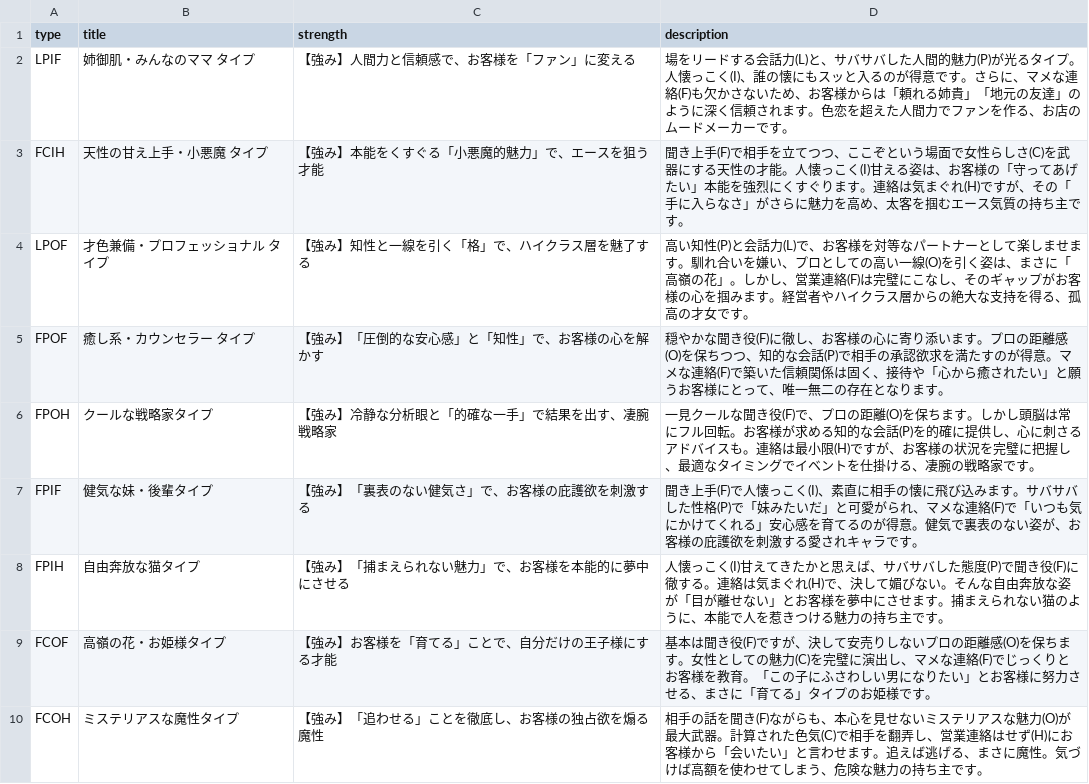
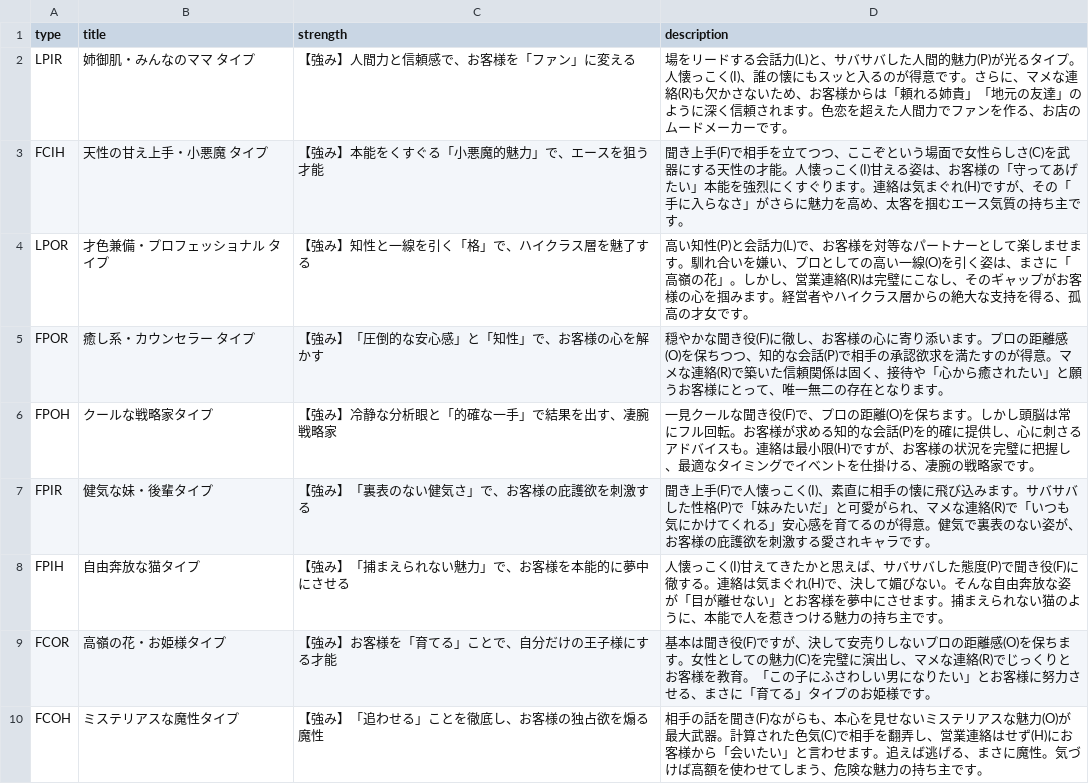
Before and after one commit to mearin0424-tech/personality-test, a CSV file: results.csv, drawn as a sheet; only a part is shown; the diff covers the shown part only.

```diff
--- a/results.csv
+++ b/results.csv
@@ -1,10 +1,10 @@
 type,title,strength,description
-LPIF,姉御肌・みんなのママ タイプ,"【強み】人間力と信頼感で、お客様を「ファン」に変える","場をリードする会話力(L)と、サバサバした人間的魅力(P)が光るタイプ。人懐っこく(I)、誰の懐にもスッと入るのが得意です。さらに、マメな連絡(F)も欠かさないため、お客様からは「頼れる姉貴」「地元の友達」のように深く信頼されます。色恋を超えた人間力でファンを作る、お店のムードメーカーです。"
+LPIR,姉御肌・みんなのママ タイプ,"【強み】人間力と信頼感で、お客様を「ファン」に変える","場をリードする会話力(L)と、サバサバした人間的魅力(P)が光るタイプ。人懐っこく(I)、誰の懐にもスッと入るのが得意です。さらに、マメな連絡(R)も欠かさないため、お客様からは「頼れる姉貴」「地元の友達」のように深く信頼されます。色恋を超えた人間力でファンを作る、お店のムードメーカーです。"
 FCIH,天性の甘え上手・小悪魔 タイプ,"【強み】本能をくすぐる「小悪魔的魅力」で、エースを狙う才能","聞き上手(F)で相手を立てつつ、ここぞという場面で女性らしさ(C)を武器にする天性の才能。人懐っこく(I)甘える姿は、お客様の「守ってあげたい」本能を強烈にくすぐります。連絡は気まぐれ(H)ですが、その「手に入らなさ」がさらに魅力を高め、太客を掴むエース気質の持ち主です。"
-LPOF,才色兼備・プロフェッショナル タイプ,"【強み】知性と一線を引く「格」で、ハイクラス層を魅了する","高い知性(P)と会話力(L)で、お客様を対等なパートナーとして楽しませます。馴れ合いを嫌い、プロとしての高い一線(O)を引く姿は、まさに「高嶺の花」。しかし、営業連絡(F)は完璧にこなし、そのギャップがお客様の心を掴みます。経営者やハイクラス層からの絶大な支持を得る、孤高の才女です。"
-FPOF,癒し系・カウンセラー タイプ,"【強み】「圧倒的な安心感」と「知性」で、お客様の心を解かす","穏やかな聞き役(F)に徹し、お客様の心に寄り添います。プロの距離感(O)を保ちつつ、知的な会話(P)で相手の承認欲求を満たすのが得意。マメな連絡(F)で築いた信頼関係は固く、接待や「心から癒されたい」と願うお客様にとって、唯一無二の存在となります。"
+LPOR,才色兼備・プロフェッショナル タイプ,"【強み】知性と一線を引く「格」で、ハイクラス層を魅了する","高い知性(P)と会話力(L)で、お客様を対等なパートナーとして楽しませます。馴れ合いを嫌い、プロとしての高い一線(O)を引く姿は、まさに「高嶺の花」。しかし、営業連絡(R)は完璧にこなし、そのギャップがお客様の心を掴みます。経営者やハイクラス層からの絶大な支持を得る、孤高の才女です。"
+FPOR,癒し系・カウンセラー タイプ,"【強み】「圧倒的な安心感」と「知性」で、お客様の心を解かす","穏やかな聞き役(F)に徹し、お客様の心に寄り添います。プロの距離感(O)を保ちつつ、知的な会話(P)で相手の承認欲求を満たすのが得意。マメな連絡(R)で築いた信頼関係は固く、接待や「心から癒されたい」と願うお客様にとって、唯一無二の存在となります。"
 FPOH,クールな戦略家タイプ,"【強み】冷静な分析眼と「的確な一手」で結果を出す、凄腕戦略家","一見クールな聞き役(F)で、プロの距離(O)を保ちます。しかし頭脳は常にフル回転。お客様が求める知的な会話(P)を的確に提供し、心に刺さるアドバイスも。連絡は最小限(H)ですが、お客様の状況を完璧に把握し、最適なタイミングでイベントを仕掛ける、凄腕の戦略家です。"
-FPIF,健気な妹・後輩タイプ,"【強み】「裏表のない健気さ」で、お客様の庇護欲を刺激する","聞き上手(F)で人懐っこく(I)、素直に相手の懐に飛び込みます。サバサバした性格(P)で「妹みたいだ」と可愛がられ、マメな連絡(F)で「いつも気にかけてくれる」安心感を育てるのが得意。健気で裏表のない姿が、お客様の庇護欲を刺激する愛されキャラです。"
+FPIR,健気な妹・後輩タイプ,"【強み】「裏表のない健気さ」で、お客様の庇護欲を刺激する","聞き上手(F)で人懐っこく(I)、素直に相手の懐に飛び込みます。サバサバした性格(P)で「妹みたいだ」と可愛がられ、マメな連絡(R)で「いつも気にかけてくれる」安心感を育てるのが得意。健気で裏表のない姿が、お客様の庇護欲を刺激する愛されキャラです。"
 FPIH,自由奔放な猫タイプ,"【強み】「捕まえられない魅力」で、お客様を本能的に夢中にさせる","人懐っこく(I)甘えてきたかと思えば、サバサバした態度(P)で聞き役(F)に徹する。連絡は気まぐれ(H)で、決して媚びない。そんな自由奔放な姿が「目が離せない」とお客様を夢中にさせます。捕まえられない猫のように、本能で人を惹きつける魅力の持ち主です。"
-FCOF,高嶺の花・お姫様タイプ,"【強み】お客様を「育てる」ことで、自分だけの王子様にする才能","基本は聞き役(F)ですが、決して安売りしないプロの距離感(O)を保ちます。女性としての魅力(C)を完璧に演出し、マメな連絡(F)でじっくりとお客様を教育。「この子にふさわしい男になりたい」とお客様に努力させる、まさに「育てる」タイプのお姫様です。"
+FCOR,高嶺の花・お姫様タイプ,"【強み】お客様を「育てる」ことで、自分だけの王子様にする才能","基本は聞き役(F)ですが、決して安売りしないプロの距離感(O)を保ちます。女性としての魅力(C)を完璧に演出し、マメな連絡(R)でじっくりとお客様を教育。「この子にふさわしい男になりたい」とお客様に努力させる、まさに「育てる」タイプのお姫様です。"
 FCOH,ミステリアスな魔性タイプ,"【強み】「追わせる」ことを徹底し、お客様の独占欲を煽る魔性","相手の話を聞き(F)ながらも、本心を見せないミステリアスな魅力(O)が最大武器。計算された色気(C)で相手を翻弄し、営業連絡はせず(H)にお客様から「会いたい」と言わせます。追えば逃げる、まさに魔性。気づけば高額を使わせてしまう、危険な魅力の持ち主です。"
```
Also changed, not shown: 7 edited cells elsewhere in this file, 3 other files.
